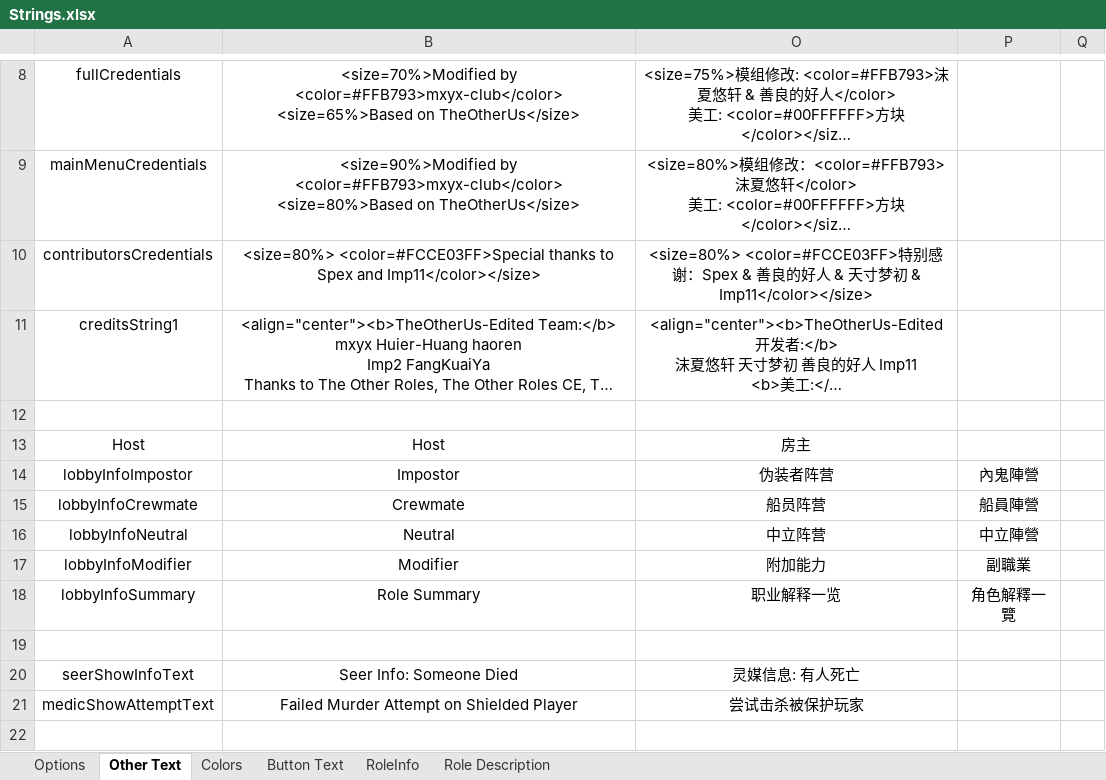
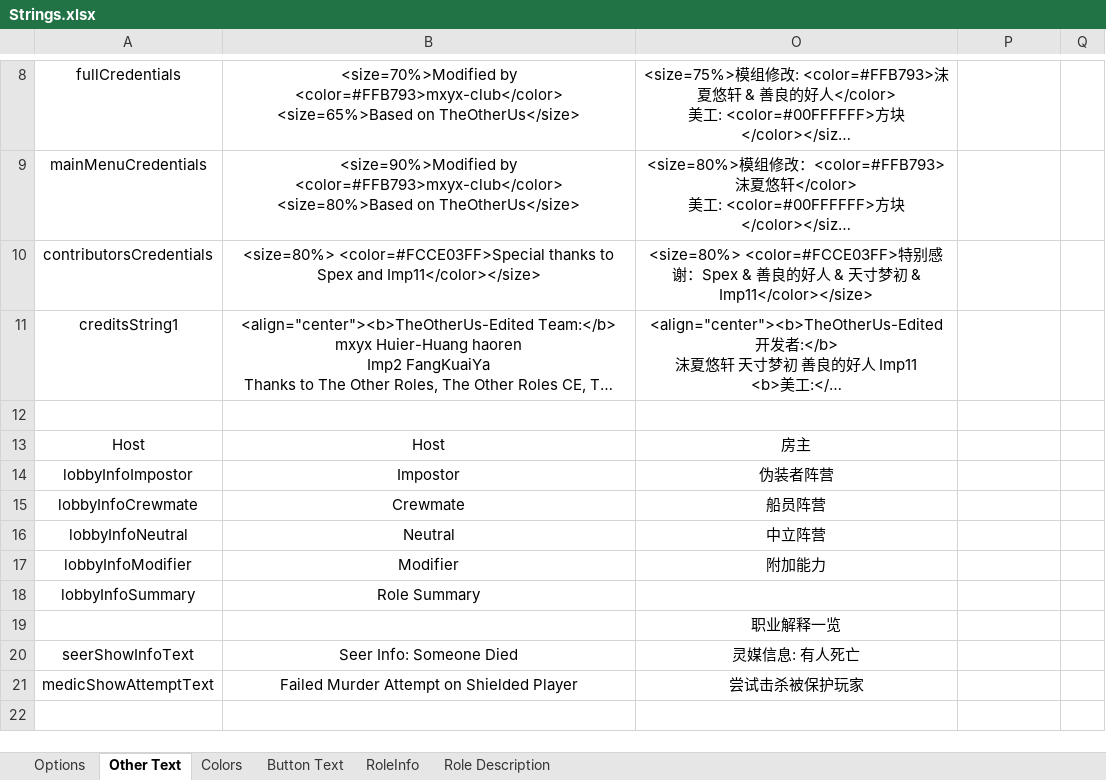
Before and after one commit to mxyx-club/TheOtherUs-Edited, an Excel workbook: Strings.xlsx, sheet Other Text, drawn as a sheet; only a part is shown, gaps mark what is left out; long unchanged cells end in …; values as stored, in another font and other column widths than the file's, no borders; the diff names each change by its address in the sheet, - before the commit and + after, or states it on an @@ line.

```diff
--- a/Strings.xlsx (sheet Other Text)
+++ b/Strings.xlsx (sheet Other Text)
-P14: 內鬼陣營
+P14: (empty)
-P15: 船員陣營
+P15: (empty)
-P16: 中立陣營
+P16: (empty)
-P17: 副職業
+P17: (empty)
-O18: 职业解释一览
+O18: (empty)
-P18: 角色解釋一覽
+P18: (empty)
-O19: (empty)
+O19: 职业解释一览
```
Also changed, not shown: sheet Options, sheet Role Description, 10 other files.
